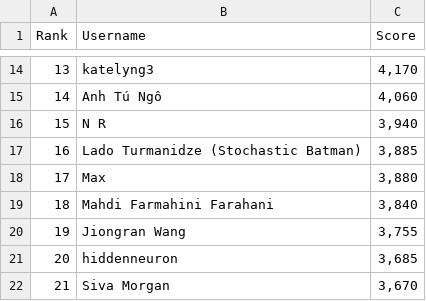
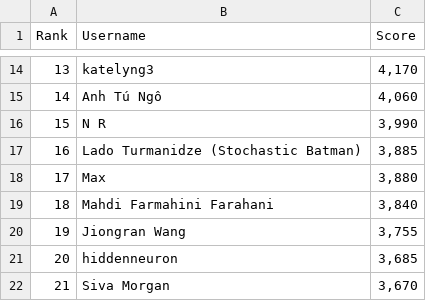
Before and after one commit to silvermete0r/deepml-top, a CSV file: leaderboard.csv, drawn as a sheet; only a part is shown, gaps mark what is left out; the diff covers the shown part only; the diff names each change by its address in the sheet, - before the commit and + after, or states it on an @@ line.

```diff
--- a/leaderboard.csv
+++ b/leaderboard.csv
-C16 (Score): 3,940
+C16 (Score): 3,990
```
Also changed, not shown: 3 added rows, 3 removed rows, 2 edited cells and row numbers in column A elsewhere in this file, 2 other files.
